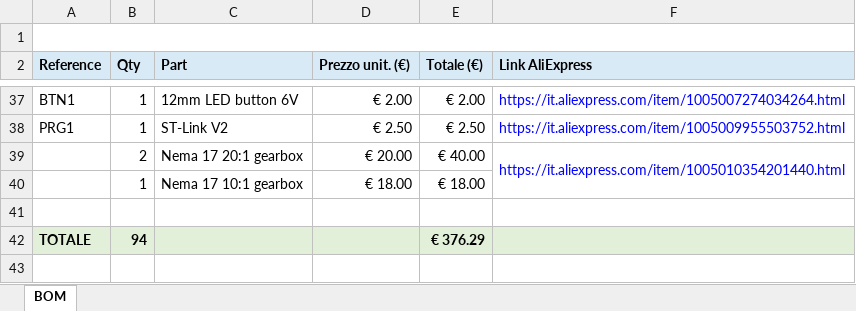
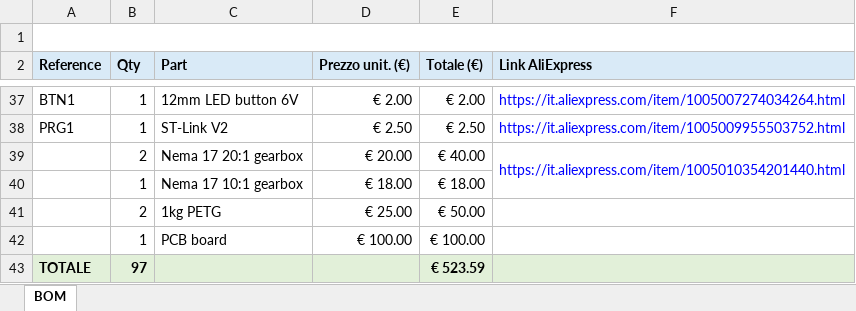
Before and after one commit to HexFud/6axis-Robotic-Arm, an Excel workbook: Robot_BOM.xlsx, sheet BOM, drawn as a sheet; only a part is shown, gaps mark what is left out; values as stored, in another font and other column widths than the file's, no borders; addresses are those after the commit; the diff names each change by its address in the sheet, - before the commit and + after, or states it on an @@ line.

Commit message:
Add files via upload

```diff
--- a/Robot_BOM.xlsx (sheet BOM)
+++ b/Robot_BOM.xlsx (sheet BOM)
-row 41: (empty)
+row 41:  | 2 | 1kg PETG | € 25.00 | € 50.00
+row 42:  | 1 | PCB board | € 100.00 | € 100.00
-B43 (Qty): 94
+B43 (Qty): 97
-E43 (Totale (€)): € 376.29
+E43 (Totale (€)): € 523.59
```
